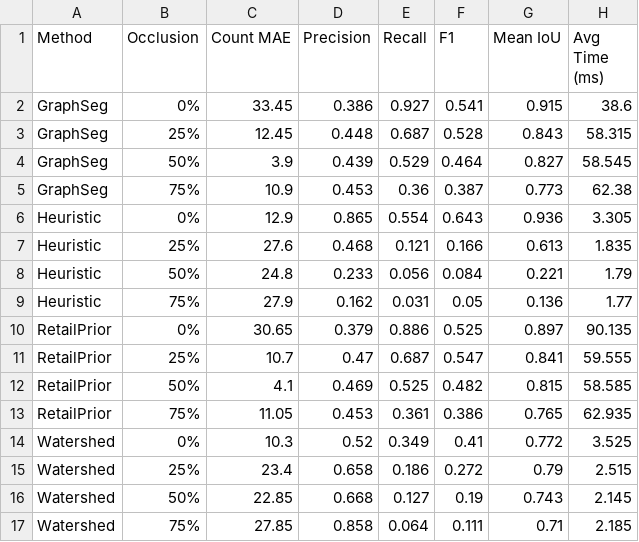
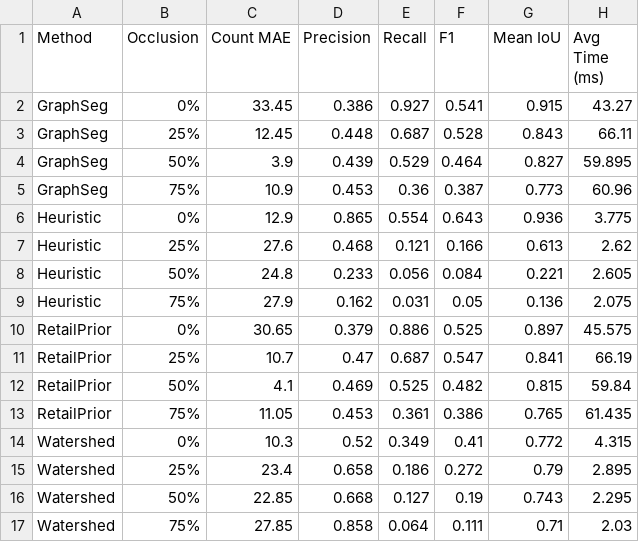
Before and after one commit to samarth1574/Bell_Labs, a CSV file: reports/figures/classical_results.csv, drawn as a sheet.

```diff
--- a/reports/figures/classical_results.csv
+++ b/reports/figures/classical_results.csv
@@ -1,17 +1,17 @@
 Method,Occlusion,Count MAE,Precision,Recall,F1,Mean IoU,Avg Time (ms)
-GraphSeg,0%,33.45,0.386,0.927,0.541,0.915,38.6
-GraphSeg,25%,12.45,0.448,0.687,0.528,0.843,58.315
-GraphSeg,50%,3.9,0.439,0.529,0.464,0.827,58.545
-GraphSeg,75%,10.9,0.453,0.36,0.387,0.773,62.38
-Heuristic,0%,12.9,0.865,0.554,0.643,0.936,3.305
-Heuristic,25%,27.6,0.468,0.121,0.166,0.613,1.835
-Heuristic,50%,24.8,0.233,0.056,0.084,0.221,1.79
-Heuristic,75%,27.9,0.162,0.031,0.05,0.136,1.77
-RetailPrior,0%,30.65,0.379,0.886,0.525,0.897,90.135
-RetailPrior,25%,10.7,0.47,0.687,0.547,0.841,59.555
-RetailPrior,50%,4.1,0.469,0.525,0.482,0.815,58.585
-RetailPrior,75%,11.05,0.453,0.361,0.386,0.765,62.935
-Watershed,0%,10.3,0.52,0.349,0.41,0.772,3.525
-Watershed,25%,23.4,0.658,0.186,0.272,0.79,2.515
-Watershed,50%,22.85,0.668,0.127,0.19,0.743,2.145
-Watershed,75%,27.85,0.858,0.064,0.111,0.71,2.185
+GraphSeg,0%,33.45,0.386,0.927,0.541,0.915,43.27
+GraphSeg,25%,12.45,0.448,0.687,0.528,0.843,66.11
+GraphSeg,50%,3.9,0.439,0.529,0.464,0.827,59.895
+GraphSeg,75%,10.9,0.453,0.36,0.387,0.773,60.96
+Heuristic,0%,12.9,0.865,0.554,0.643,0.936,3.775
+Heuristic,25%,27.6,0.468,0.121,0.166,0.613,2.62
+Heuristic,50%,24.8,0.233,0.056,0.084,0.221,2.605
+Heuristic,75%,27.9,0.162,0.031,0.05,0.136,2.075
+RetailPrior,0%,30.65,0.379,0.886,0.525,0.897,45.575
+RetailPrior,25%,10.7,0.47,0.687,0.547,0.841,66.19
+RetailPrior,50%,4.1,0.469,0.525,0.482,0.815,59.84
+RetailPrior,75%,11.05,0.453,0.361,0.386,0.765,61.435
+Watershed,0%,10.3,0.52,0.349,0.41,0.772,4.315
+Watershed,25%,23.4,0.658,0.186,0.272,0.79,2.895
+Watershed,50%,22.85,0.668,0.127,0.19,0.743,2.295
+Watershed,75%,27.85,0.858,0.064,0.111,0.71,2.03
```
Also changed, not shown: 15 other files.
